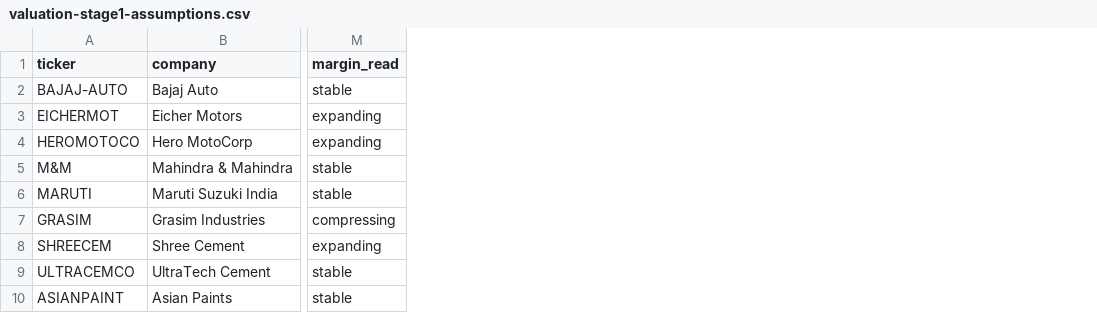
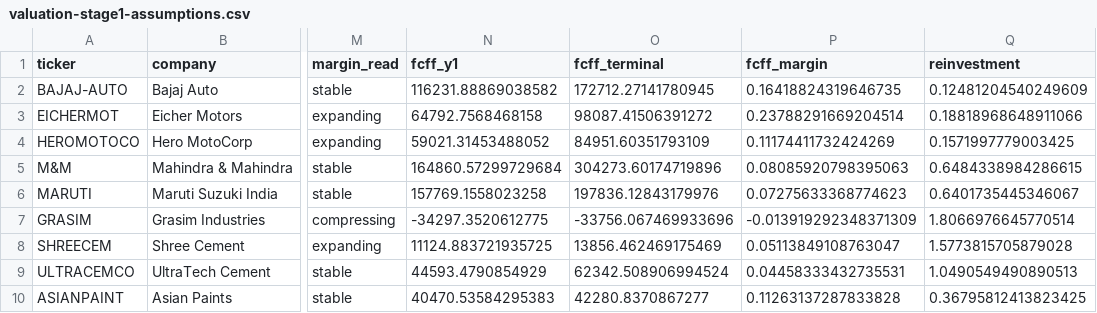
Before and after one commit to kaotekwarrushikesh-dotcom/portfolio-dashboard, a CSV file: assets/valuation-stage1-assumptions.csv, drawn as a sheet; only a part is shown, gaps mark what is left out; the diff names each change by its address in the sheet, - before the commit and + after, or states it on an @@ line.

```diff
--- a/assets/valuation-stage1-assumptions.csv
+++ b/assets/valuation-stage1-assumptions.csv
+column N (fcff_y1), rows 2-10: 116231.88869038582 | 64792.7568468158 | 59021.31453488052 | 164860.57299729684 | 157769.1558023258 | -34297.3520612775 | 11124.883721935725 | 44593.4790854929 | 40470.53584295383
+column O (fcff_terminal), rows 2-10: 172712.27141780945 | 98087.41506391272 | 84951.60351793109 | 304273.60174719896 | 197836.12843179976 | -33756.067469933696 | 13856.462469175469 | 62342.508906994524 | 42280.8370867277
+column P (fcff_margin), rows 2-10: 0.16418824319646735 | 0.23788291669204514 | 0.11174411732424269 | 0.08085920798395063 | 0.07275633368774623 | -0.013919292348371309 | 0.05113849108763047 | 0.04458333432735531 | 0.11263137287833828
+column Q (reinvestment), rows 2-10: 0.12481204540249609 | 0.18818968648911066 | 0.1571997779003425 | 0.6484338984286615 | 0.6401735445346067 | 1.8066976645770514 | 1.5773815705879028 | 1.0490549490890513 | 0.36795812413823425
```
Also changed, not shown: 2 other files.
